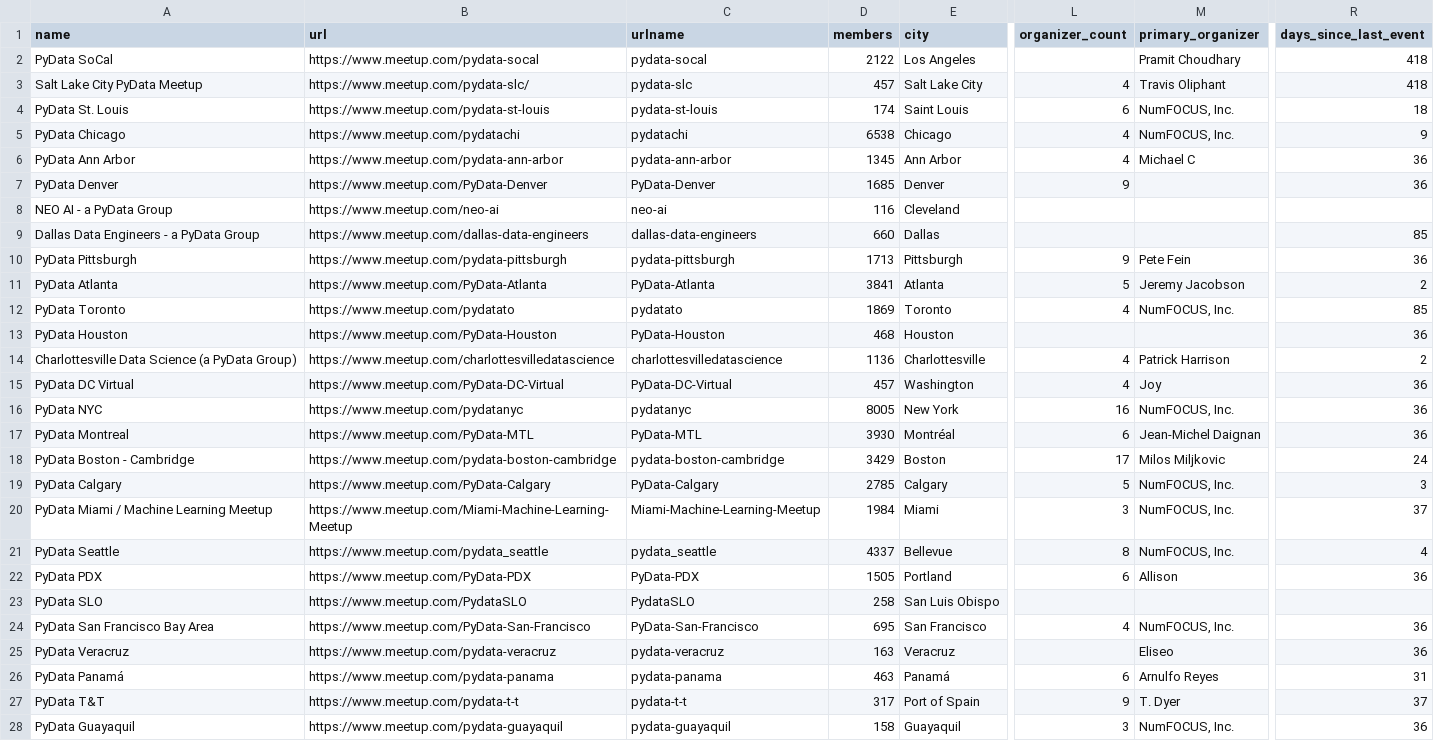
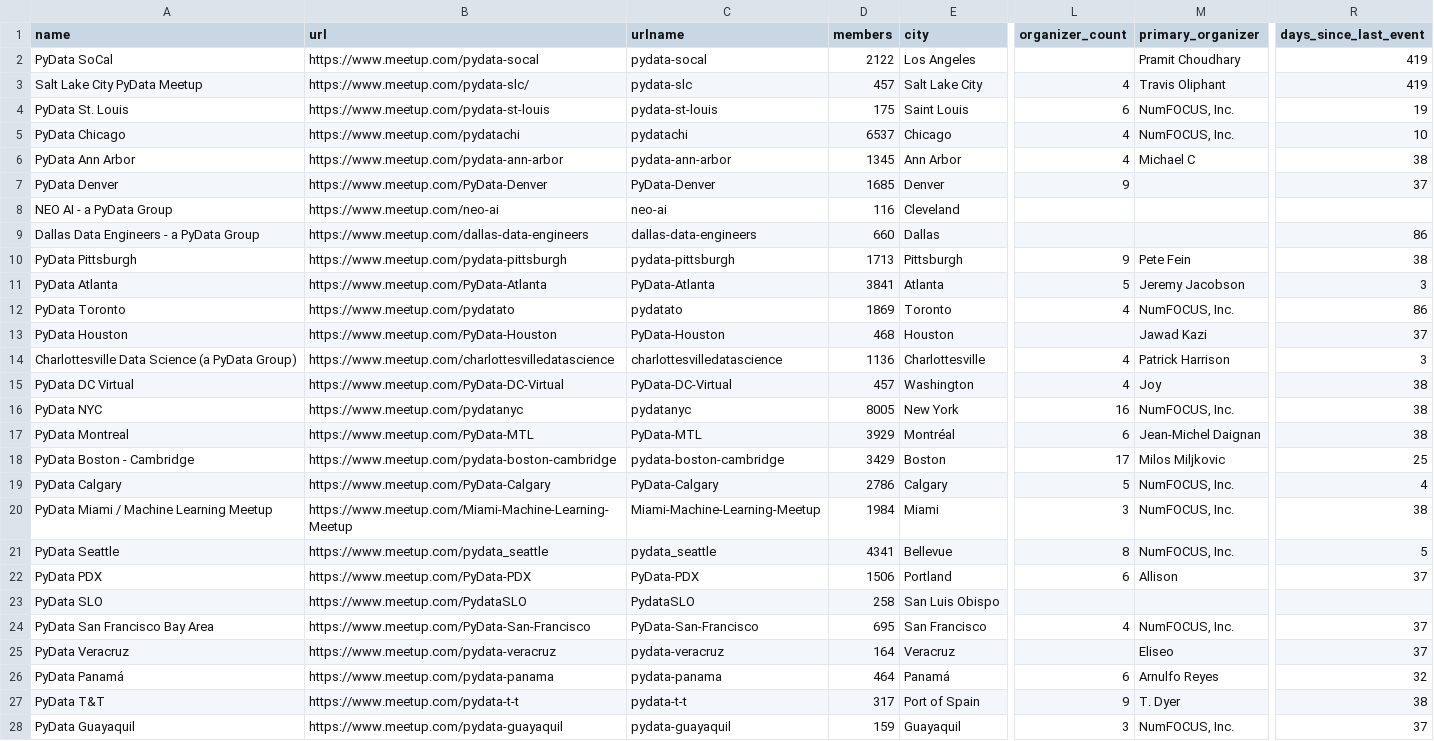
Before and after one commit to hevansDev/mapping-pydata, a CSV file: pydata_groups.csv, drawn as a sheet; only a part is shown, gaps mark what is left out; the diff covers the shown part only; the diff names each change by its address in the sheet, - before the commit and + after, or states it on an @@ line.

```diff
--- a/pydata_groups.csv
+++ b/pydata_groups.csv
-R2:R3 (days_since_last_event): 418
+R2:R3 (days_since_last_event): 419
-D4 (members): 174
+D4 (members): 175
-R4 (days_since_last_event): 18
+R4 (days_since_last_event): 19
-D5 (members): 6538
+D5 (members): 6537
-R5 (days_since_last_event): 9
+R5 (days_since_last_event): 10
-R6 (days_since_last_event): 36
+R6 (days_since_last_event): 38
-R7 (days_since_last_event): 36
+R7 (days_since_last_event): 37
-R9 (days_since_last_event): 85
+R9 (days_since_last_event): 86
-R10 (days_since_last_event): 36
+R10 (days_since_last_event): 38
-R11 (days_since_last_event): 2
+R11 (days_since_last_event): 3
-R12 (days_since_last_event): 85
+R12 (days_since_last_event): 86
-M13 (primary_organizer): (empty)
+M13 (primary_organizer): Jawad Kazi
-R13 (days_since_last_event): 36
+R13 (days_since_last_event): 37
-R14 (days_since_last_event): 2
+R14 (days_since_last_event): 3
-R15:R17 (days_since_last_event): 36
+R15:R17 (days_since_last_event): 38
-D17 (members): 3930
+D17 (members): 3929
-R18 (days_since_last_event): 24
+R18 (days_since_last_event): 25
-D19 (members): 2785
+D19 (members): 2786
-R19 (days_since_last_event): 3
+R19 (days_since_last_event): 4
-R20 (days_since_last_event): 37
+R20 (days_since_last_event): 38
-D21 (members): 4337
+D21 (members): 4341
-R21 (days_since_last_event): 4
+R21 (days_since_last_event): 5
-D22 (members): 1505
+D22 (members): 1506
-R22 (days_since_last_event): 36
+R22 (days_since_last_event): 37
-R24:R25 (days_since_last_event): 36
+R24:R25 (days_since_last_event): 37
-D25 (members): 163
+D25 (members): 164
-D26 (members): 463
+D26 (members): 464
-R26 (days_since_last_event): 31
+R26 (days_since_last_event): 32
-R27 (days_since_last_event): 37
+R27 (days_since_last_event): 38
-D28 (members): 158
+D28 (members): 159
-R28 (days_since_last_event): 36
+R28 (days_since_last_event): 37
```
Also changed, not shown: 149 edited cells elsewhere in this file, psf_groups.csv, pytexas_groups.csv, 16 other files.
